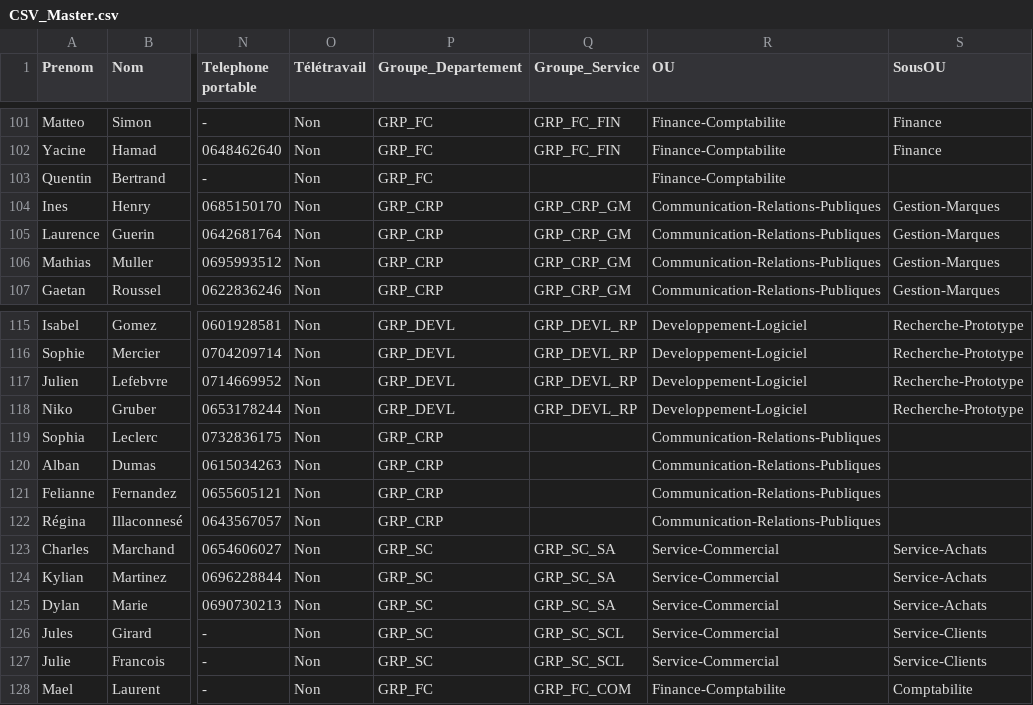
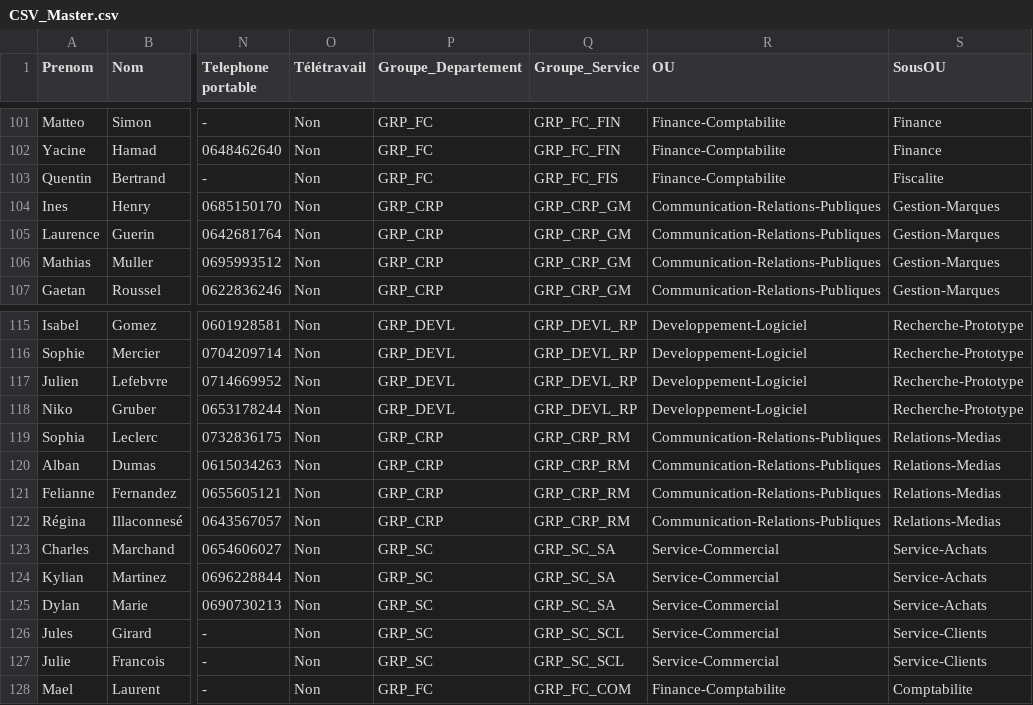
Before and after one commit to xYanis/BuildYourInfra-BillU, a CSV file: RESSOURCES/CSV_Master.csv, drawn as a sheet; only a part is shown, gaps mark what is left out; the diff names each change by its address in the sheet, - before the commit and + after, or states it on an @@ line.

Commit message:
Update CSV_Master.csv

```diff
--- a/RESSOURCES/CSV_Master.csv
+++ b/RESSOURCES/CSV_Master.csv
-Q103 (Groupe_Service): (empty)
+Q103 (Groupe_Service): GRP_FC_FIS
-S103 (SousOU): (empty)
+S103 (SousOU): Fiscalite
-Q119:Q122 (Groupe_Service): (empty)
+Q119:Q122 (Groupe_Service): GRP_CRP_RM
-S119:S122 (SousOU): (empty)
+S119:S122 (SousOU): Relations-Medias
```
